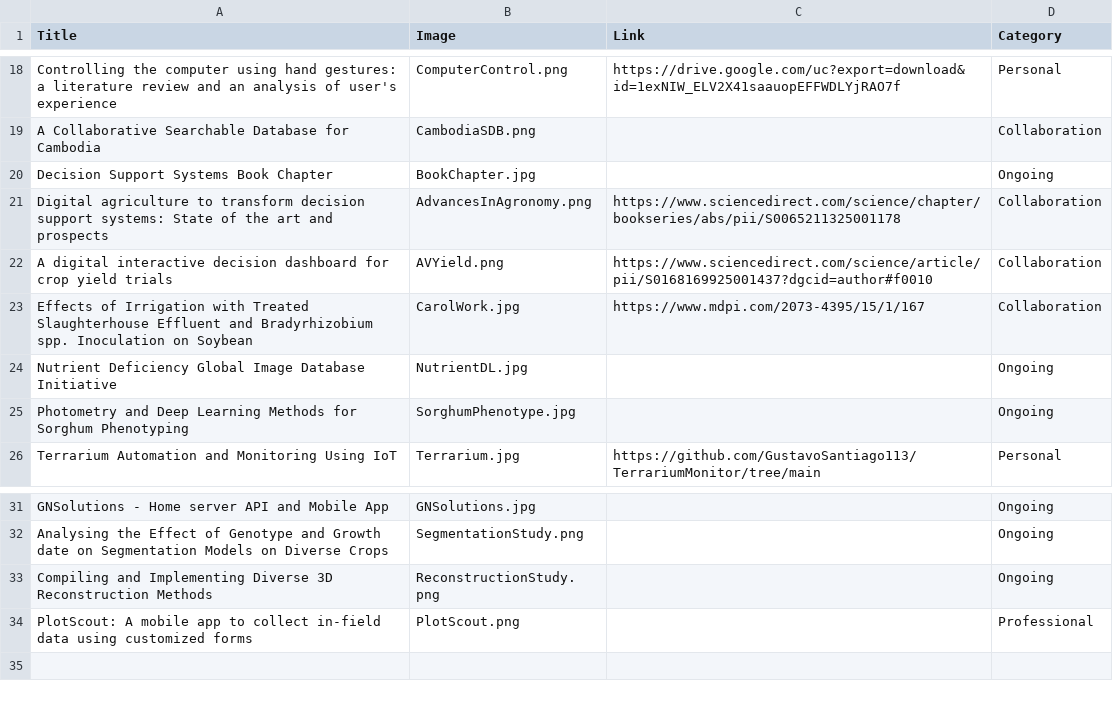
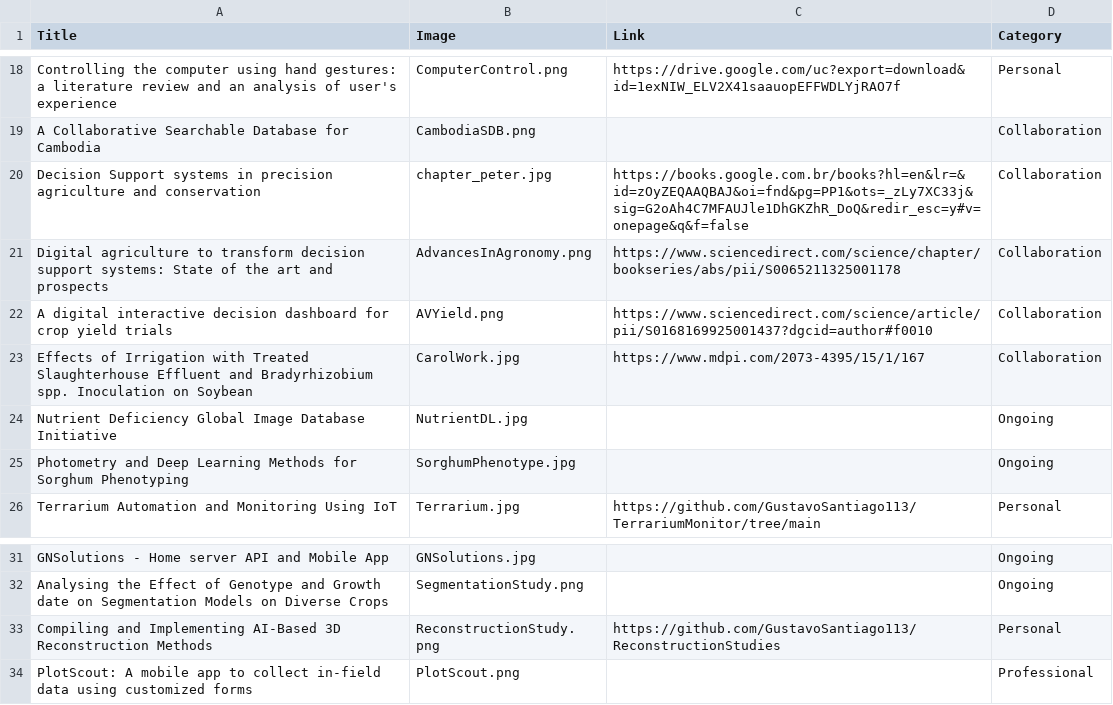
Before and after one commit to GustavoSantiago113/Web-Resume, a CSV file: data/myprojects.csv, drawn as a sheet; only a part is shown, gaps mark what is left out.

Commit message:
added reconstruction study

```diff
--- a/data/myprojects.csv
+++ b/data/myprojects.csv
@@ -19,3 +19,3 @@ Controlling the computer using hand gestures: a literature review and an analysi
 A Collaborative Searchable Database for Cambodia,CambodiaSDB.png,,Collaboration
-Decision Support Systems Book Chapter,BookChapter.jpg,,Ongoing
+Decision Support systems in precision agriculture and conservation,chapter_peter.jpg,https://books.google.com.br/books?hl=en&lr=&id=zOyZEQAAQBAJ&oi=fnd&pg=PP1&ots=_zLy7XC33j&sig=G2oAh4C7MFAUJle1DhGKZhR_DoQ&redir_esc=y#v=onepage&q&f=false,Collaboration
 Digital agriculture to transform decision support systems: State of the art and prospects,AdvancesInAgronomy.png,https://www.sciencedirect.com/science/chapter/bookseries/abs/pii/S0065211325001178,Collaboration
@@ -32,3 +32,3 @@ GNSolutions - Home server API and Mobile App,GNSolutions.jpg,,Ongoing
 Analysing the Effect of Genotype and Growth date on Segmentation Models on Diverse Crops,SegmentationStudy.png,,Ongoing
-Compiling and Implementing Diverse 3D Reconstruction Methods,ReconstructionStudy.png,,Ongoing
+Compiling and Implementing AI-Based 3D Reconstruction Methods,ReconstructionStudy.png,https://github.com/GustavoSantiago113/ReconstructionStudies,Personal
 PlotScout: A mobile app to collect in-field data using customized forms,PlotScout.png,,Professional
```
Also changed, not shown: 4 other files.
